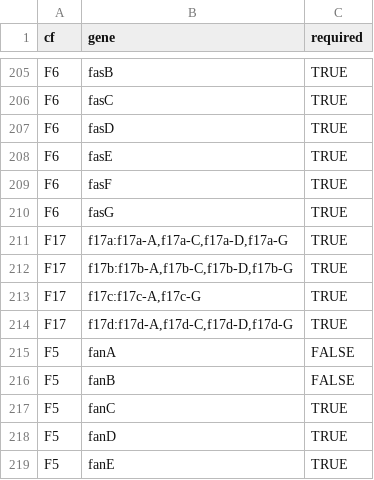
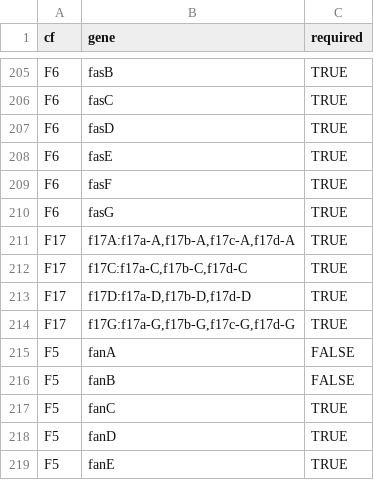
Before and after one commit to vonMentzerLab/EcGc-pipeline, a TSV file: references/cf_and_kappa_rules.tsv, drawn as a sheet; only a part is shown, gaps mark what is left out.

```diff
--- a/references/cf_and_kappa_rules.tsv
+++ b/references/cf_and_kappa_rules.tsv
@@ -210,6 +210,6 @@ F6	fasF	TRUE
 F6	fasG	TRUE
-F17	f17a:f17a-A,f17a-C,f17a-D,f17a-G	TRUE
-F17	f17b:f17b-A,f17b-C,f17b-D,f17b-G	TRUE
-F17	f17c:f17c-A,f17c-G	TRUE
-F17	f17d:f17d-A,f17d-C,f17d-D,f17d-G	TRUE
+F17	f17A:f17a-A,f17b-A,f17c-A,f17d-A	TRUE
+F17	f17C:f17a-C,f17b-C,f17d-C	TRUE
+F17	f17D:f17a-D,f17b-D,f17d-D	TRUE
+F17	f17G:f17a-G,f17b-G,f17c-G,f17d-G	TRUE
 F5	fanA	FALSE
```
Also changed, not shown: references/cf_and_kappa_name_lookup.tsv.
